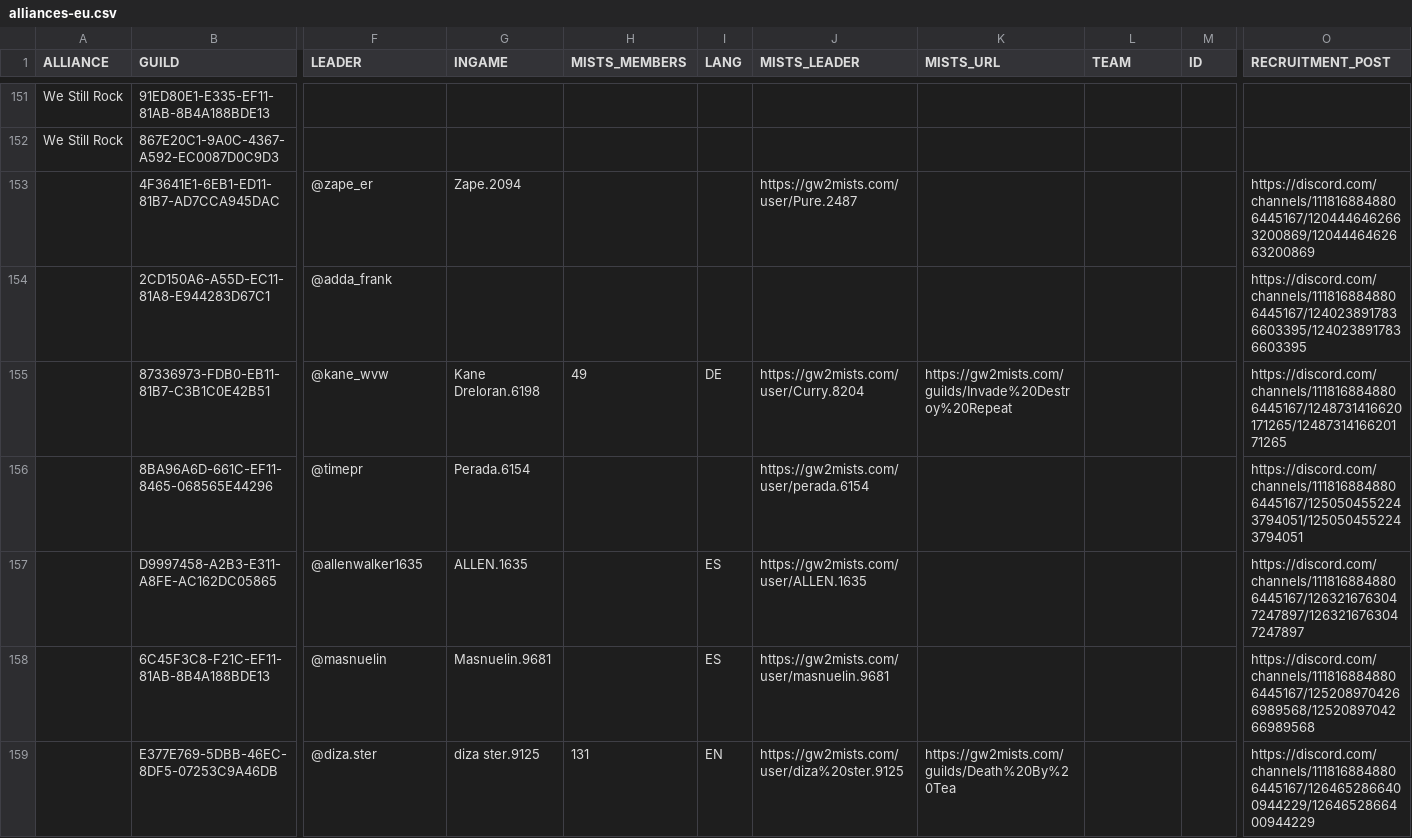
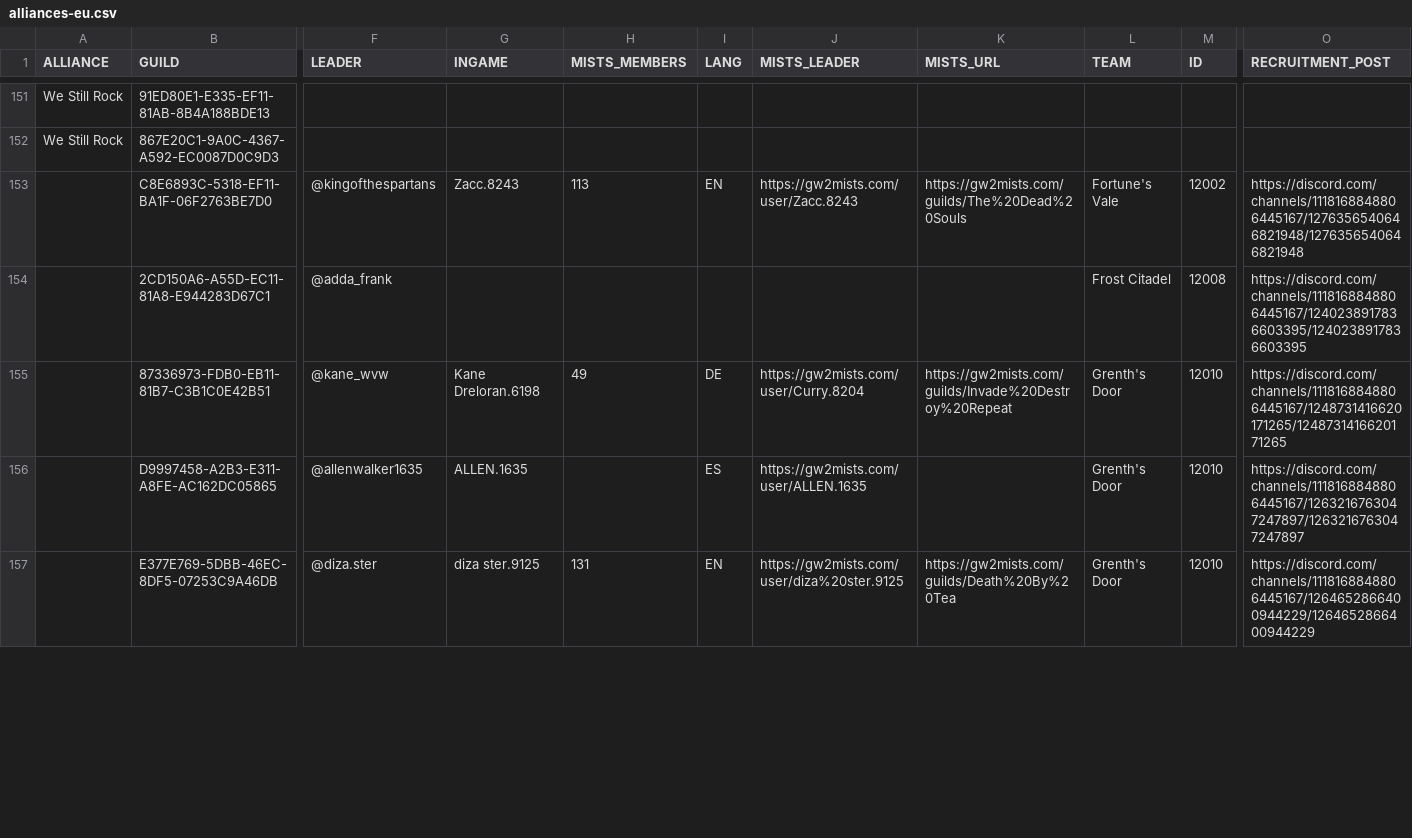
Before and after one commit to gw2skirmish/alliances, a CSV file: alliances-eu.csv, drawn as a sheet; only a part is shown, gaps mark what is left out; removed rows and columns are numbered as before the commit, all else as after; rows hold the shown columns only; the diff covers the shown part only; the diff names each change by its address in the sheet, - before the commit and + after, or states it on an @@ line.

Commit message:
add teams to main alliance guilds for 2024-09

```diff
--- a/alliances-eu.csv
+++ b/alliances-eu.csv
-row 153:  | 4F3641E1-6EB1-ED11-81B7-AD7CCA945DAC | @zape_er | Zape.2094 |  |  | https://gw2mists.com/user/Pure.2487 |  |  |  | https://discord.com/channels/1118168848806445167/1204446462663200869/1204446462663200869
+row 153:  | C8E6893C-5318-EF11-BA1F-06F2763BE7D0 | @kingofthespartans | Zacc.8243 | 113 | EN | https://gw2mists.com/user/Zacc.8243 | https://gw2mists.com/guilds/The%20Dead%20Souls | Fortune's Vale | 12002 | https://discord.com/channels/1118168848806445167/1276356540646821948/1276356540646821948
-L154 (TEAM): (empty)
+L154 (TEAM): Frost Citadel
-M154 (ID): (empty)
+M154 (ID): 12008
-L155 (TEAM): (empty)
+L155 (TEAM): Grenth's Door
-M155 (ID): (empty)
+M155 (ID): 12010
-row 156:  | 8BA96A6D-661C-EF11-8465-068565E44296 | @timepr | Perada.6154 |  |  | https://gw2mists.com/user/perada.6154 |  |  |  | https://discord.com/channels/1118168848806445167/1250504552243794051/1250504552243794051
-L156 (TEAM): (empty)
+L156 (TEAM): Grenth's Door
-M156 (ID): (empty)
+M156 (ID): 12010
-row 158:  | 6C45F3C8-F21C-EF11-81AB-8B4A188BDE13 | @masnuelin | Masnuelin.9681 |  | ES | https://gw2mists.com/user/masnuelin.9681 |  |  |  | https://discord.com/channels/1118168848806445167/1252089704266989568/1252089704266989568
-L157 (TEAM): (empty)
+L157 (TEAM): Grenth's Door
-M157 (ID): (empty)
+M157 (ID): 12010
```
Also changed, not shown: 6 added rows, 4 removed rows and 46 edited cells elsewhere in this file.
